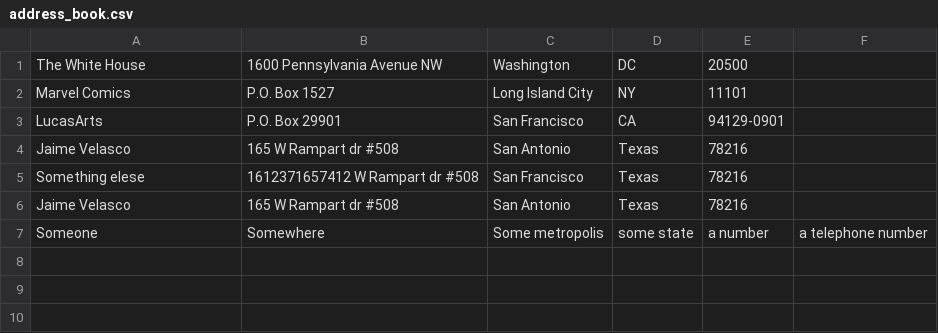
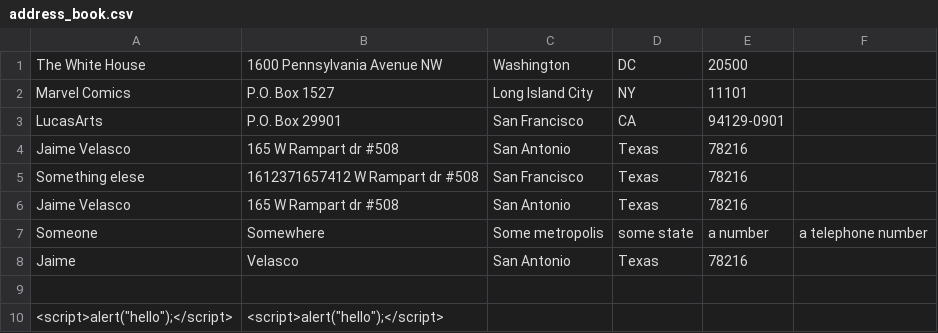
Before and after one commit to JaimeVelasco/codeup.dev, a CSV file: public/Data/address_book.csv, drawn as a sheet; the diff names each change by its address in the sheet, - before the commit and + after, or states it on an @@ line.

```diff
--- a/public/Data/address_book.csv
+++ b/public/Data/address_book.csv
+row 8: Jaime | Velasco | San Antonio | Texas | 78216
+row 9: (empty)
+row 10: <script>alert("hello");</script> | <script>alert("hello");</script>
```
Also changed, not shown: 2 other files.
